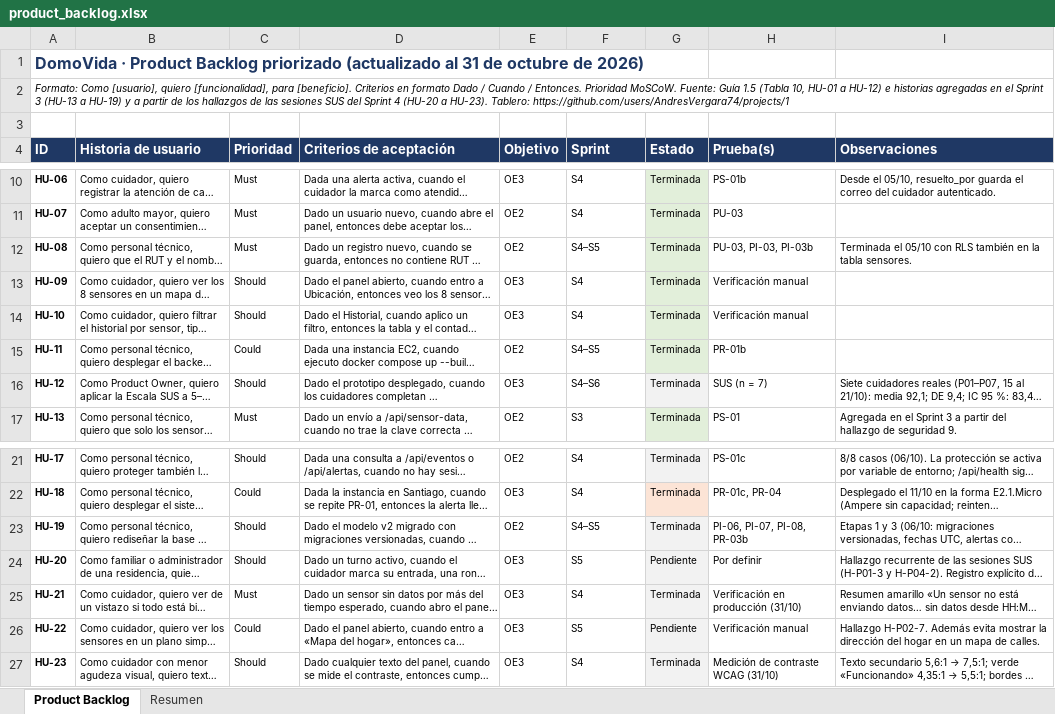
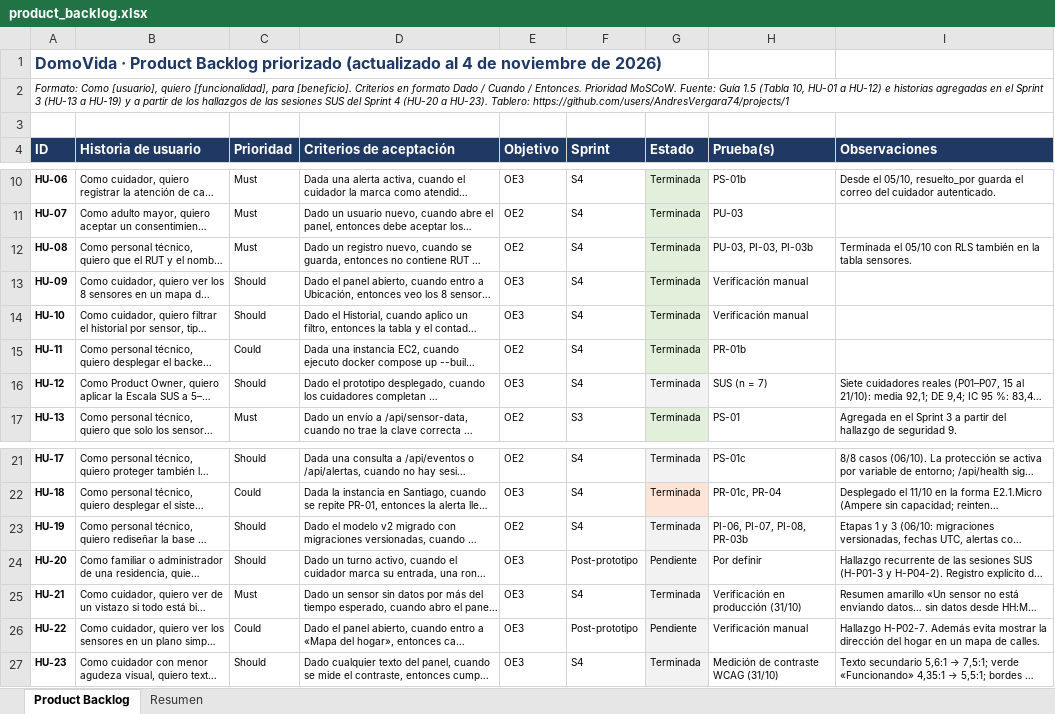
Before and after one commit to AndresVergara74/domovida-backend, an Excel workbook: docs/fase2/evidencias_proyecto/documentacion/agil/product_backlog.xlsx, sheet Product Backlog, drawn as a sheet; only a part is shown, gaps mark what is left out; long unchanged cells end in …; values as stored, in another font and other column widths than the file's, no borders; the diff names each change by its address in the sheet, - before the commit and + after, or states it on an @@ line.

```diff
--- a/docs/fase2/evidencias_proyecto/documentacion/agil/product_backlog.xlsx (sheet Product Backlog)
+++ b/docs/fase2/evidencias_proyecto/documentacion/agil/product_backlog.xlsx (sheet Product Backlog)
-A1 (ID): …(actualizado al 31 de octubre de 2026)
+A1 (ID): …(actualizado al 4 de noviembre de 2026)
-F12 (Sprint): S4–S5
+F12 (Sprint): S4
-F15 (Sprint): S4–S5
+F15 (Sprint): S4
-F16 (Sprint): S4–S6
+F16 (Sprint): S4
-F23 (Sprint): S4–S5
+F23 (Sprint): S4
-F24 (Sprint): S5
+F24 (Sprint): Post-prototipo
-F26 (Sprint): S5
+F26 (Sprint): Post-prototipo
```
Also changed, not shown: docs/fase2/evidencias_proyecto/documentacion/trazabilidad.xlsx, 6 other files.
